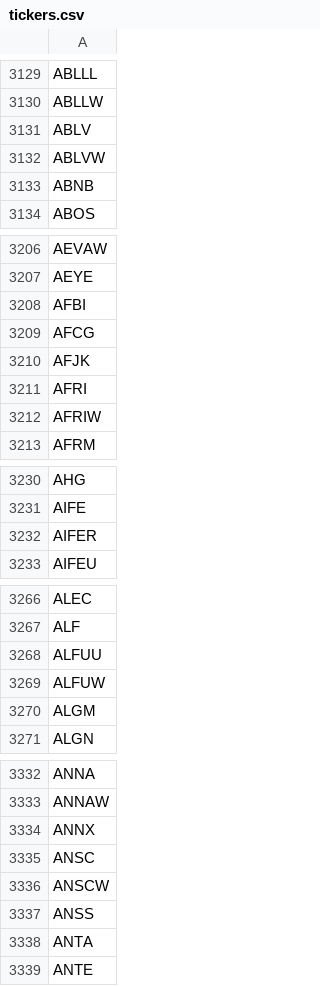
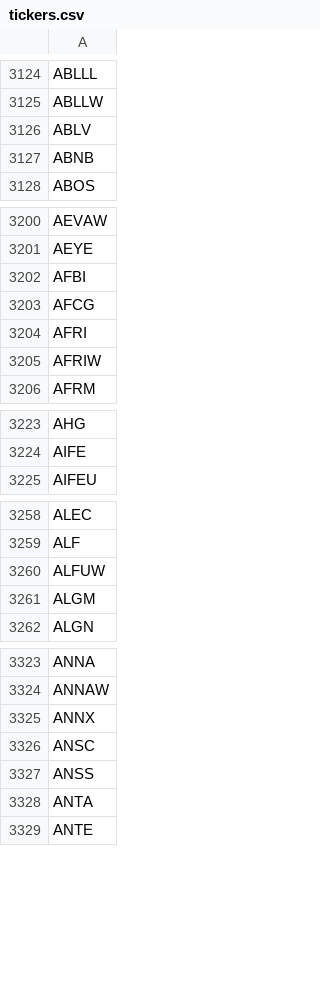
Before and after one commit to Tonomasan/Momentum-app_NYSE_NASDAQ_HTML, a CSV file: tickers.csv, drawn as a sheet; only a part is shown, gaps mark what is left out; the diff covers the shown part only.

```diff
--- a/tickers.csv
+++ b/tickers.csv
@@ -3131,3 +3126,2 @@ ABLLW
 ABLV
-ABLVW
 ABNB
@@ -3209,3 +3203,2 @@ AFBI
 AFCG
-AFJK
 AFRI
@@ -3231,3 +3224,2 @@ AHG
 AIFE
-AIFER
 AIFEU
@@ -3267,3 +3259,2 @@ ALEC
 ALF
-ALFUU
 ALFUW
@@ -3335,3 +3326,2 @@ ANNX
 ANSC
-ANSCW
 ANSS
```
Also changed, not shown: 10 added rows, 54 removed rows and 1 edited cell elsewhere in this file, momentum_data.csv, 2 other files.
